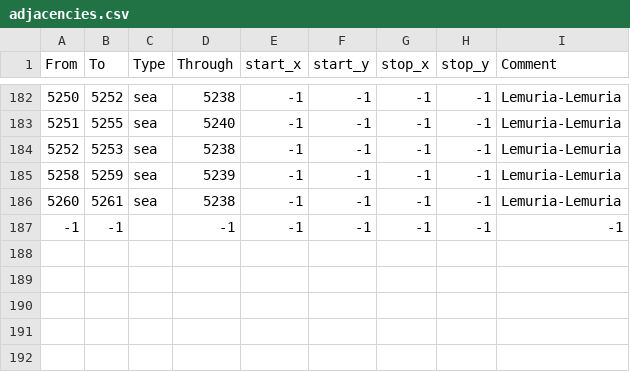
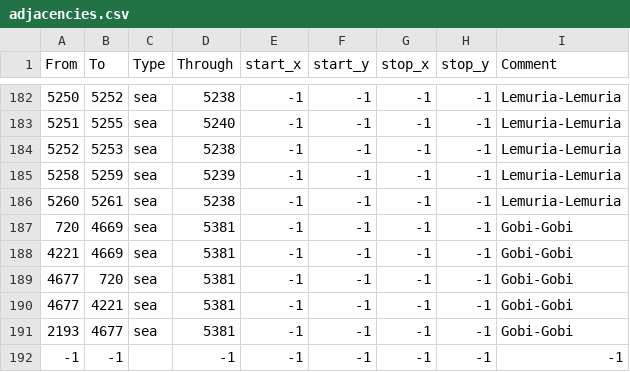
Before and after one commit to docRoboRobert/Ante-Bellum---Lore-True-India, a CSV file: map/adjacencies.csv, drawn as a sheet; only a part is shown, gaps mark what is left out.

Commit message:
Gobi Desert overhaul

```diff
--- a/map/adjacencies.csv
+++ b/map/adjacencies.csv
@@ -186,2 +186,7 @@ From;To;Type;Through;start_x;start_y;stop_x;stop_y;Comment
 5260;5261;sea;5238;-1;-1;-1;-1;Lemuria-Lemuria
+720;4669;sea;5381;-1;-1;-1;-1;Gobi-Gobi
+4221;4669;sea;5381;-1;-1;-1;-1;Gobi-Gobi
+4677;720;sea;5381;-1;-1;-1;-1;Gobi-Gobi
+4677;4221;sea;5381;-1;-1;-1;-1;Gobi-Gobi
+2193;4677;sea;5381;-1;-1;-1;-1;Gobi-Gobi
 -1;-1;;-1;-1;-1;-1;-1;-1;
```
Also changed, not shown: map/definition.csv, 7 other files.
